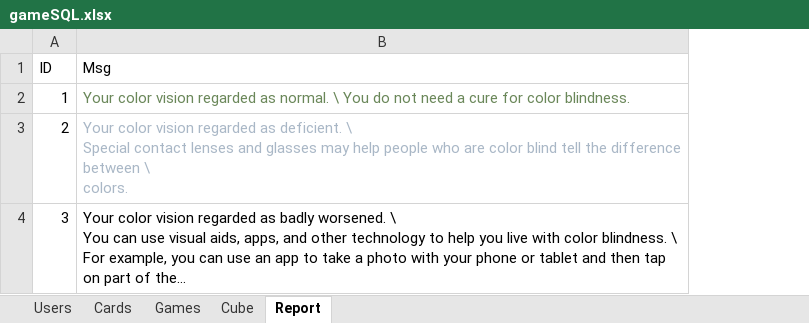
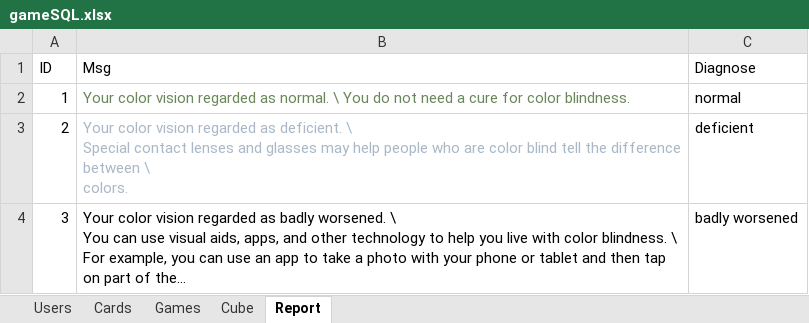
Before and after one commit to evghega/Collind, an Excel workbook: gameSQL.xlsx, sheet Report, drawn as a sheet; long unchanged cells end in …; values as stored, in another font and other column widths than the file's, no borders; the diff names each change by its address in the sheet, - before the commit and + after, or states it on an @@ line.

Commit message:
Add Report TO SQL userstore 5, 10, 13

```diff
--- a/gameSQL.xlsx (sheet Report)
+++ b/gameSQL.xlsx (sheet Report)
+column C (Diagnose), rows 2-4: normal | deficient | badly worsened
```
